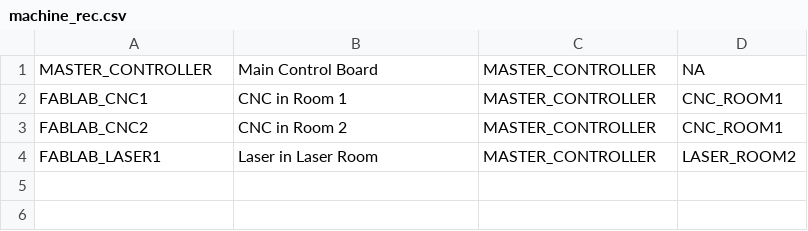
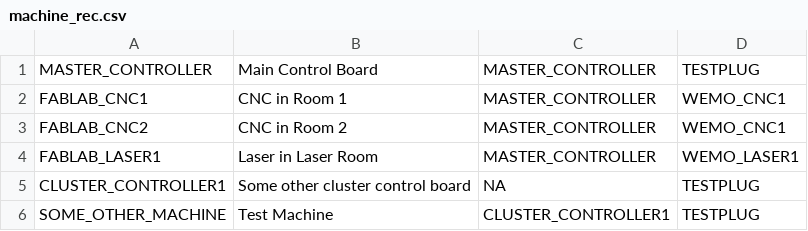
Before and after one commit to fablabsd/MakerPass-Backend, a CSV file: MakerPass/database/machine_rec.csv, drawn as a sheet.

```diff
--- a/MakerPass/database/machine_rec.csv
+++ b/MakerPass/database/machine_rec.csv
@@ -1,4 +1,6 @@
-MASTER_CONTROLLER,Main Control Board,MASTER_CONTROLLER,NA
-FABLAB_CNC1,CNC in Room 1,MASTER_CONTROLLER,CNC_ROOM1
-FABLAB_CNC2,CNC in Room 2,MASTER_CONTROLLER,CNC_ROOM1
-FABLAB_LASER1,Laser in Laser Room,MASTER_CONTROLLER,LASER_ROOM2
+MASTER_CONTROLLER,Main Control Board,MASTER_CONTROLLER,TESTPLUG
+FABLAB_CNC1,CNC in Room 1,MASTER_CONTROLLER,WEMO_CNC1
+FABLAB_CNC2,CNC in Room 2,MASTER_CONTROLLER,WEMO_CNC1
+FABLAB_LASER1,Laser in Laser Room,MASTER_CONTROLLER,WEMO_LASER1
+CLUSTER_CONTROLLER1,Some other cluster control board,NA,TESTPLUG
+SOME_OTHER_MACHINE,Test Machine,CLUSTER_CONTROLLER1,TESTPLUG
```
Also changed, not shown: 31 other files.
